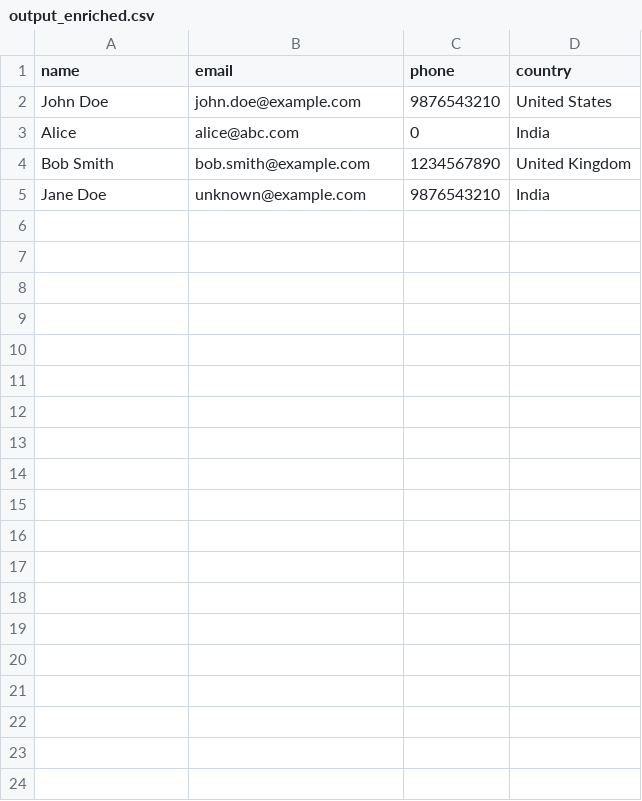
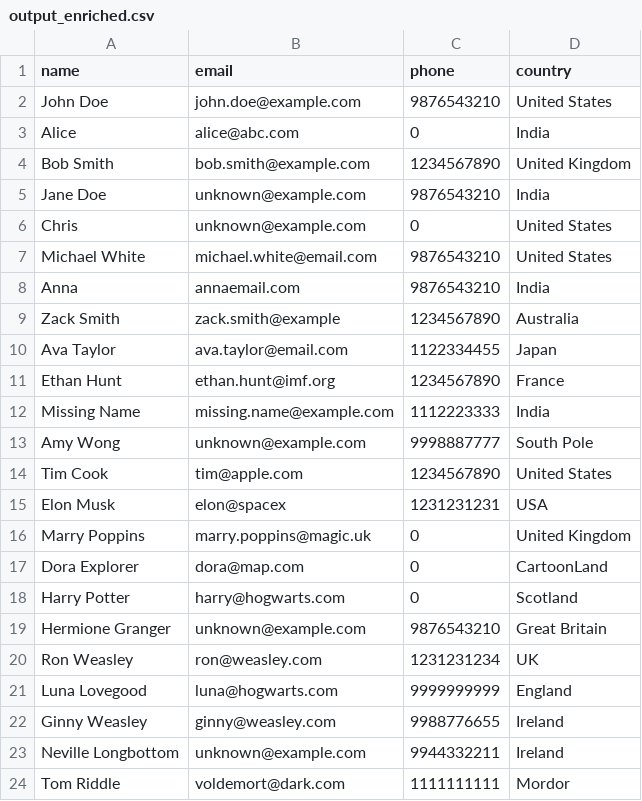
Before and after one commit to Sourodeep-S/csv_cleaner_agent, a CSV file: data/output_enriched.csv, drawn as a sheet; only a part is shown; the diff covers the shown part only; the diff names each change by its address in the sheet, - before the commit and + after, or states it on an @@ line.

```diff
--- a/data/output_enriched.csv
+++ b/data/output_enriched.csv
+row 6: Chris | unknown@example.com | 0 | United States
+row 7: Michael White | michael.white@email.com | 9876543210 | United States
+row 8: Anna | annaemail.com | 9876543210 | India
+row 9: Zack Smith | zack.smith@example | 1234567890 | Australia
+row 10: Ava Taylor | ava.taylor@email.com | 1122334455 | Japan
+row 11: Ethan Hunt | ethan.hunt@imf.org | 1234567890 | France
+row 12: Missing Name | missing.name@example.com | 1112223333 | India
+row 13: Amy Wong | unknown@example.com | 9998887777 | South Pole
+row 14: Tim Cook | tim@apple.com | 1234567890 | United States
+row 15: Elon Musk | elon@spacex | 1231231231 | USA
+row 16: Marry Poppins | marry.poppins@magic.uk | 0 | United Kingdom
+row 17: Dora Explorer | dora@map.com | 0 | CartoonLand
+row 18: Harry Potter | harry@hogwarts.com | 0 | Scotland
+row 19: Hermione Granger | unknown@example.com | 9876543210 | Great Britain
+row 20: Ron Weasley | ron@weasley.com | 1231231234 | UK
+row 21: Luna Lovegood | luna@hogwarts.com | 9999999999 | England
+row 22: Ginny Weasley | ginny@weasley.com | 9988776655 | Ireland
+row 23: Neville Longbottom | unknown@example.com | 9944332211 | Ireland
+row 24: Tom Riddle | voldemort@dark.com | 1111111111 | Mordor
```
Also changed, not shown: 25 added rows elsewhere in this file, 6 other files.
